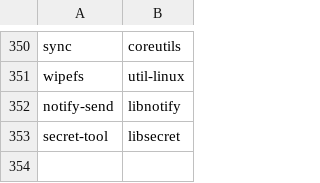
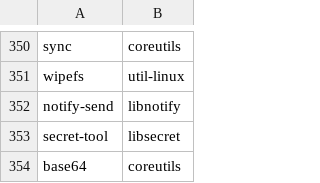
Before and after one commit to shani8dev/shani-pkgbuilds, a TSV file: tools/program-packages.tsv, drawn as a sheet; only a part is shown, gaps mark what is left out; the diff names each change by its address in the sheet, - before the commit and + after, or states it on an @@ line.

```diff
--- a/tools/program-packages.tsv
+++ b/tools/program-packages.tsv
+row 354: base64 | coreutils
```
Also changed, not shown: 4 other files.
